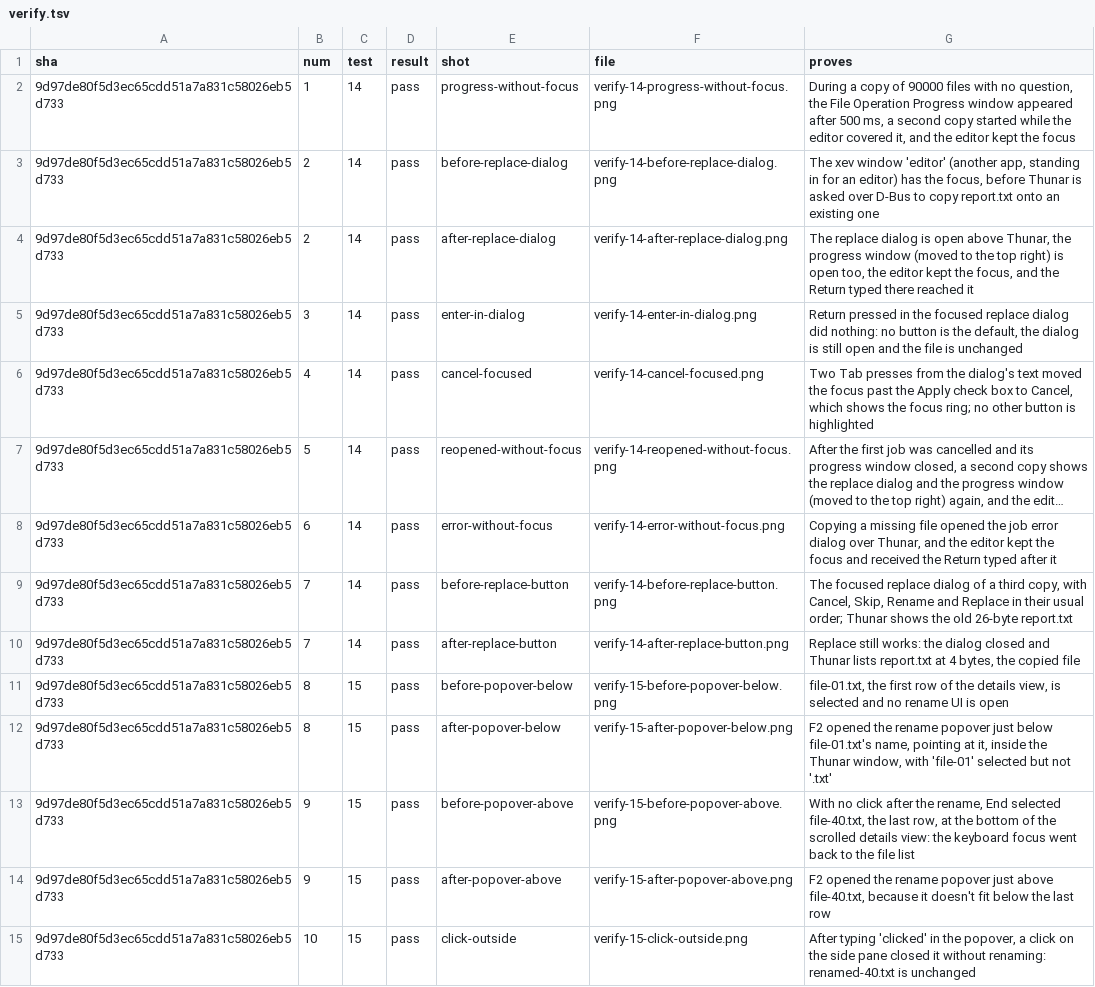
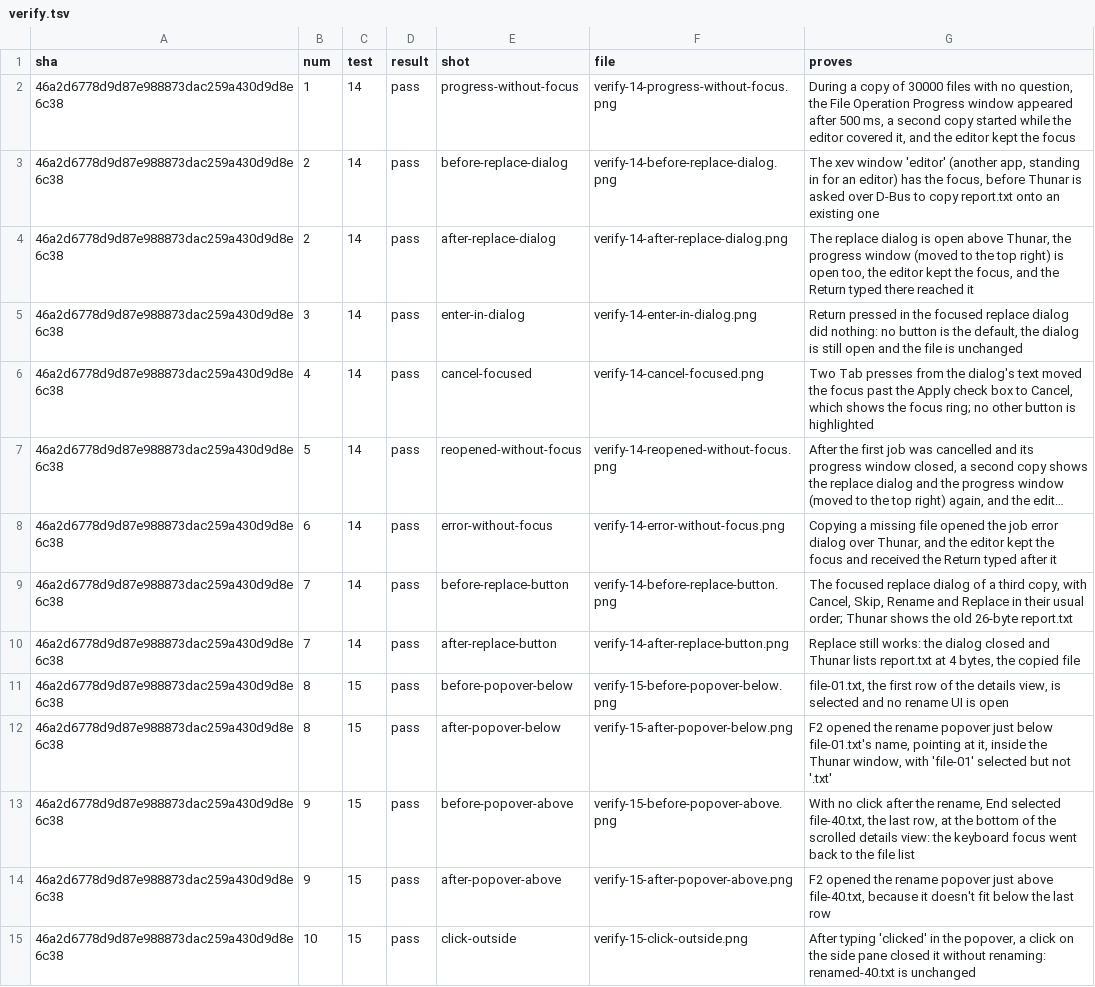
Before and after one commit to alexhu98/thunar, a TSV file: pr-92/verify.tsv, drawn as a sheet; only a part is shown; long unchanged cells end in …; the diff covers the shown part only; the diff names each change by its address in the sheet, - before the commit and + after, or states it on an @@ line.

```diff
--- a/pr-92/verify.tsv
+++ b/pr-92/verify.tsv
-A2:A15 (sha): 9d97de80f5d3ec65cdd51a7a831c58026eb5d733
+A2:A15 (sha): 46a2d6778d9d87e988873dac259a430d9d8e6c38
-G2 (proves): …copy of 90000 files with…
+G2 (proves): …copy of 30000 files with…
```
Also changed, not shown: 90 edited cells elsewhere in this file.
